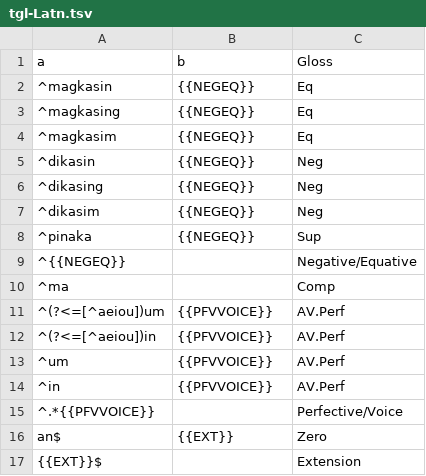
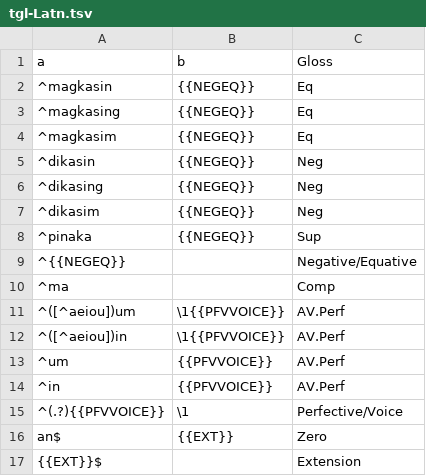
Before and after one commit to dmort27/mstem, a TSV file: mstem/rules/tgl-Latn.tsv, drawn as a sheet.

Commit message:
Corrected Tagalog rules

```diff
--- a/mstem/rules/tgl-Latn.tsv
+++ b/mstem/rules/tgl-Latn.tsv
@@ -10,7 +10,7 @@ a	b	Gloss
 ^ma		Comp
-^(?<=[^aeiou])um	{{PFVVOICE}}	AV.Perf
-^(?<=[^aeiou])in	{{PFVVOICE}}	AV.Perf
+^([^aeiou])um	\1{{PFVVOICE}}	AV.Perf
+^([^aeiou])in	\1{{PFVVOICE}}	AV.Perf
 ^um	{{PFVVOICE}}	AV.Perf
 ^in	{{PFVVOICE}}	AV.Perf
-^.*{{PFVVOICE}}		Perfective/Voice
+^(.?){{PFVVOICE}}	\1	Perfective/Voice
 an$	{{EXT}}	Zero
```
